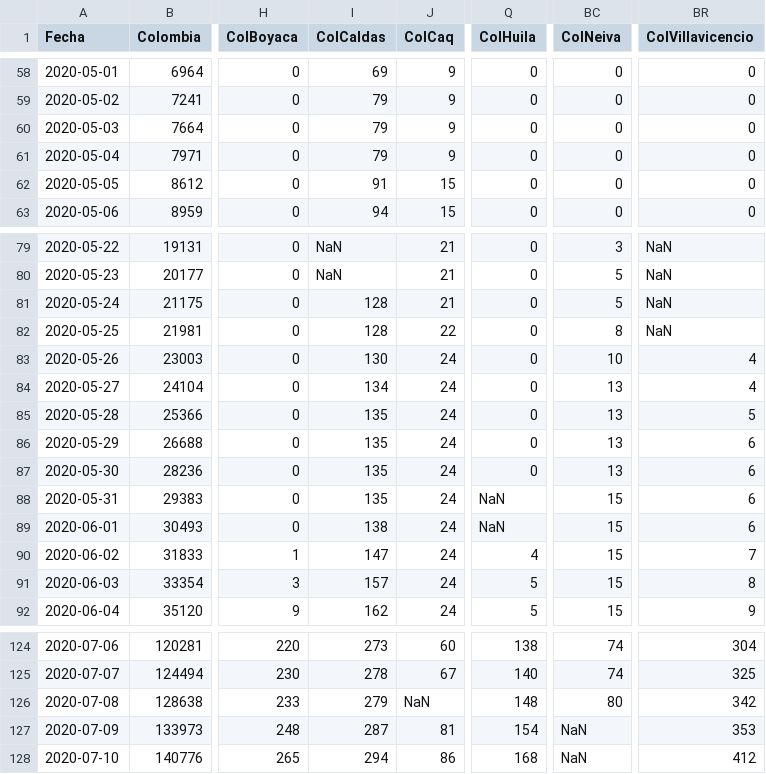
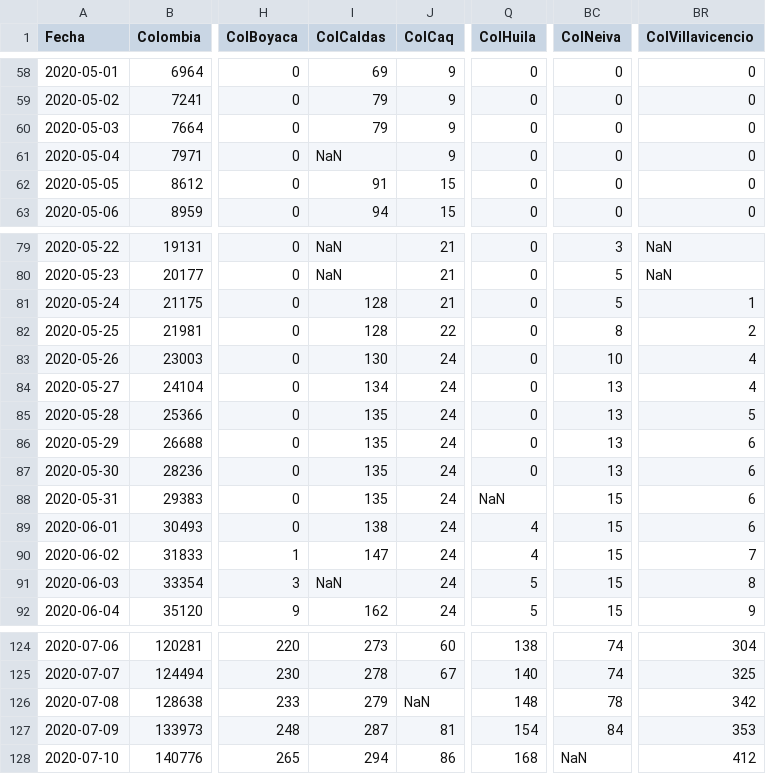
Before and after one commit to 1Alacer/covid, a CSV file: CasosColombia.csv, drawn as a sheet; only a part is shown, gaps mark what is left out; the diff covers the shown part only; the diff names each change by its address in the sheet, - before the commit and + after, or states it on an @@ line.

Commit message:
Add files via upload

```diff
--- a/CasosColombia.csv
+++ b/CasosColombia.csv
-I61 (ColCaldas): 79
+I61 (ColCaldas): NaN
-BR81 (ColVillavicencio): NaN
+BR81 (ColVillavicencio): 1
-BR82 (ColVillavicencio): NaN
+BR82 (ColVillavicencio): 2
-Q89 (ColHuila): NaN
+Q89 (ColHuila): 4
-I91 (ColCaldas): 157
+I91 (ColCaldas): NaN
-BC126 (ColNeiva): 80
+BC126 (ColNeiva): 78
-BC127 (ColNeiva): NaN
+BC127 (ColNeiva): 84
```
Also changed, not shown: 1 added row and 14 edited cells elsewhere in this file.
